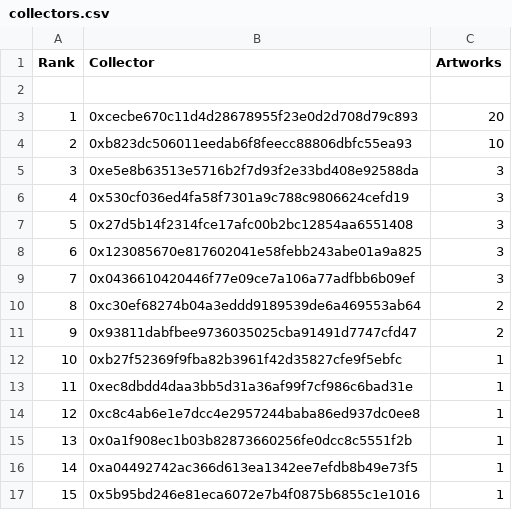
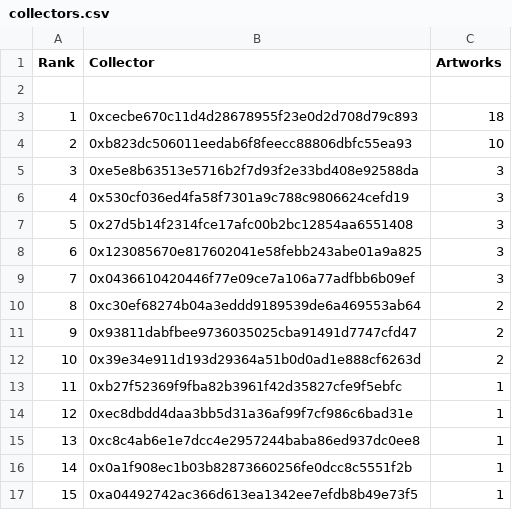
Before and after one commit to JohnOrionYoung/JOYhotPotato, a CSV file: src/python/collectors.csv, drawn as a sheet; only a part is shown; the shorter side is filled out with more unchanged rows; addresses are those after the commit; the diff names each change by its address in the sheet, - before the commit and + after, or states it on an @@ line.

Commit message:
update

```diff
--- a/src/python/collectors.csv
+++ b/src/python/collectors.csv
-C3 (Artworks): 20
+C3 (Artworks): 18
+row 12: 10 | 0x39e34e911d193d29364a51b0d0ad1e888cf6263d | 2
@@ column A (Rank) renumbered from row 13 down @@
```
